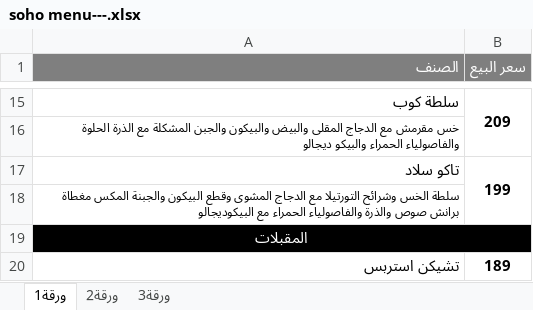
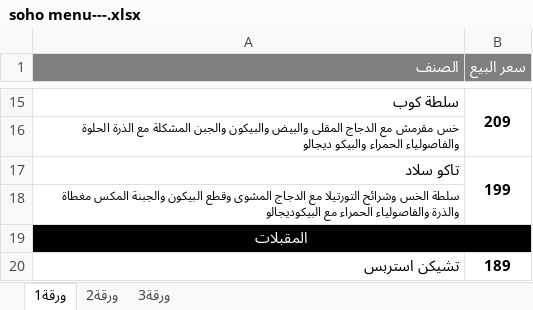
Before and after one commit to MohamedRamadanSalah/res343, an Excel workbook: soho menu---.xlsx, sheet ورقة1, drawn as a sheet; only a part is shown, gaps mark what is left out; values as stored, in another font and other column widths than the file's, no borders; the diff covers the shown part only; the diff names each change by its address in the sheet, - before the commit and + after, or states it on an @@ line.

```diff
--- a/soho menu---.xlsx (sheet ورقة1)
+++ b/soho menu---.xlsx (sheet ورقة1)
-A18 (الصنف): …المكس مغطاة برانش صوص والذرة والفاصولياء…
+A18 (الصنف): …المكس مغطاة والذرة والفاصولياء…
```
Also changed, not shown: 2 added rows and 8 edited cells elsewhere in this sheet, 1 other file.
